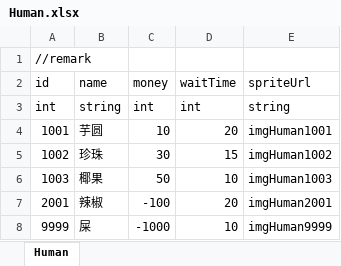
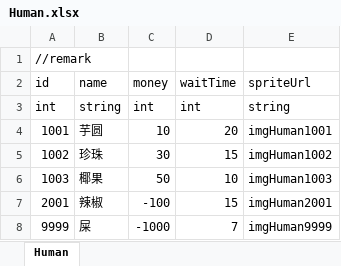
Before and after one commit to LUOHONGPENG/LiftRabbit, an Excel workbook: Assets/Excel/Human.xlsx, sheet Human, drawn as a sheet; values as stored, in another font and other column widths than the file's, no borders; the diff names each change by its address in the sheet, - before the commit and + after, or states it on an @@ line.

```diff
--- a/Assets/Excel/Human.xlsx (sheet Human)
+++ b/Assets/Excel/Human.xlsx (sheet Human)
-D7 (waitTime): 20
+D7 (waitTime): 15
-D8 (waitTime): 10
+D8 (waitTime): 7
```
Also changed, not shown: 11 other files.
